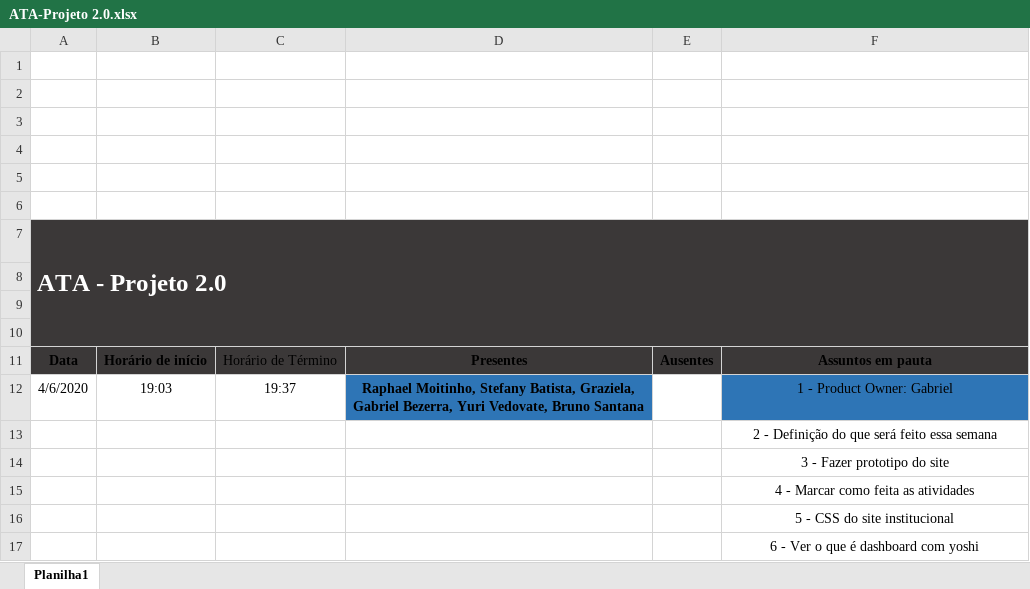
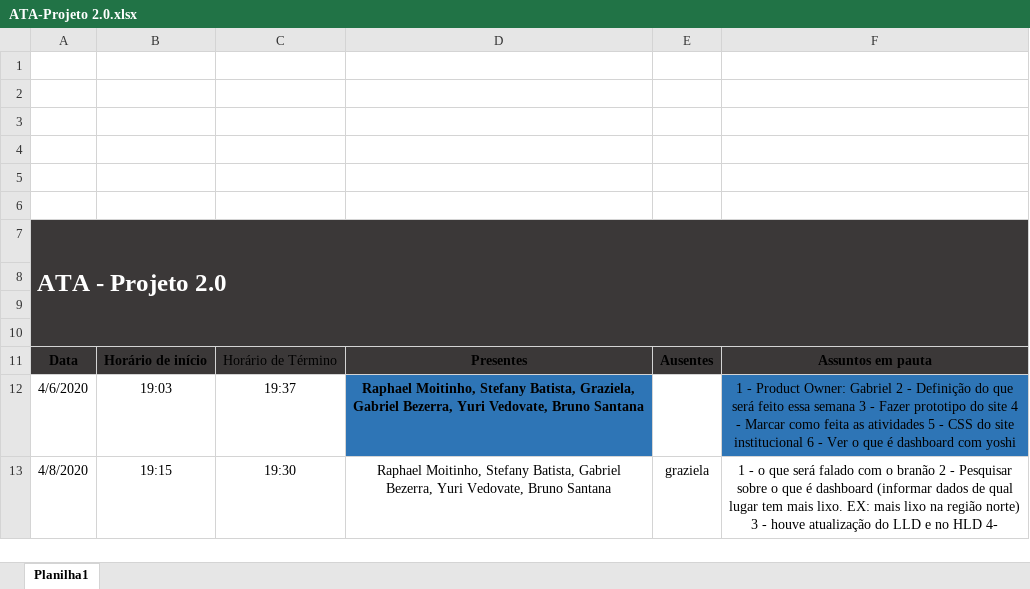
Before and after one commit to Stefany-hub/Projeto2.0, an Excel workbook: documentação/ATA-Projeto 2.0.xlsx, sheet Planilha1, drawn as a sheet; values as stored, in another font and other column widths than the file's, no borders; table styles not drawn; removed rows and columns are numbered as before the commit, all else as after; the diff names each change by its address in the sheet, - before the commit and + after, or states it on an @@ line.

Commit message:
ATA da reunião do dia 08/04/2020

```diff
--- a/documentação/ATA-Projeto 2.0.xlsx (sheet Planilha1)
+++ b/documentação/ATA-Projeto 2.0.xlsx (sheet Planilha1)
-F12: …Owner: Gabriel
+F12: …Owner: Gabriel 2 - Definição do que será feito essa semana 3 - Fazer prototipo do site 4 - Marcar como feita as atividades 5 - CSS do site institucional 6 - Ver o que é dashboard com yoshi
-row 13:  |  |  |  |  | 2 - Definição do que será feito essa semana
-row 14:  |  |  |  |  | 3 - Fazer prototipo do site
-row 15:  |  |  |  |  | 4 - Marcar como feita as atividades
-row 16:  |  |  |  |  | 5 - CSS do site institucional
-row 17:  |  |  |  |  | 6 - Ver o que é dashboard com yoshi
+row 13: 4/8/2020 | 19:15 | 19:30 | Raphael Moitinho, Stefany Batista, Gabriel Bezerra, Yuri Vedovate, Bruno Santana | graziela | 1 - o que será falado com o branão 2 - Pesquisar sobre o que é dashboard (informar dados de qual lugar tem mais lixo. EX: mais lixo na região norte) 3 - houve atualização do LLD e no HLD 4-
```
